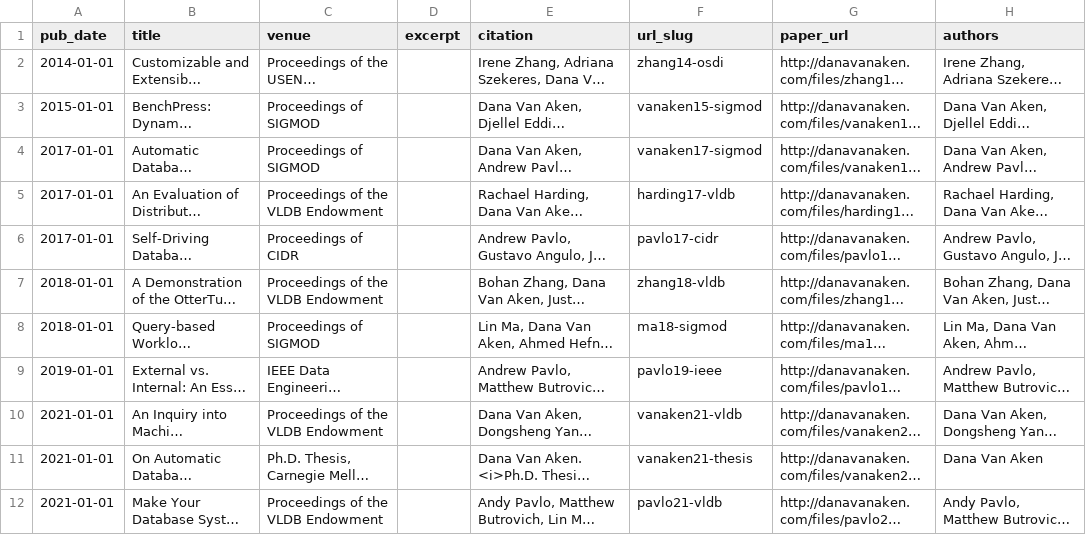
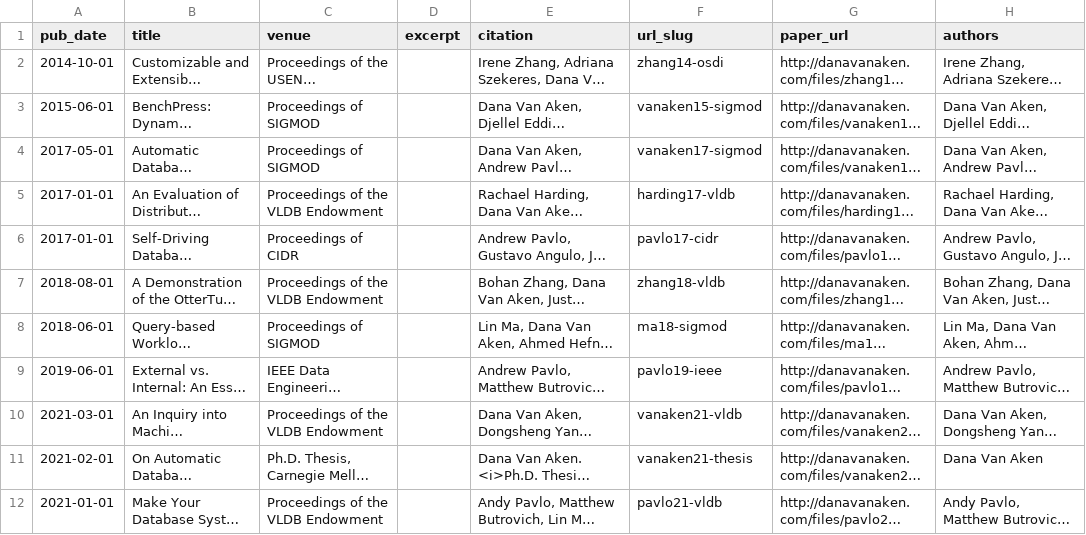
Before and after one commit to dvanaken/dvanaken.github.io, a TSV file: markdown_generator/publications.tsv, drawn as a sheet; long unchanged cells end in …; the diff names each change by its address in the sheet, - before the commit and + after, or states it on an @@ line.

```diff
--- a/markdown_generator/publications.tsv
+++ b/markdown_generator/publications.tsv
-A2 (pub_date): 2014-01-01
+A2 (pub_date): 2014-10-01
-A3 (pub_date): 2015-01-01
+A3 (pub_date): 2015-06-01
-A4 (pub_date): 2017-01-01
+A4 (pub_date): 2017-05-01
-A7 (pub_date): 2018-01-01
+A7 (pub_date): 2018-08-01
-A8 (pub_date): 2018-01-01
+A8 (pub_date): 2018-06-01
-A9 (pub_date): 2019-01-01
+A9 (pub_date): 2019-06-01
-A10 (pub_date): 2021-01-01
+A10 (pub_date): 2021-03-01
-A11 (pub_date): 2021-01-01
+A11 (pub_date): 2021-02-01
```
Also changed, not shown: 9 other files.
